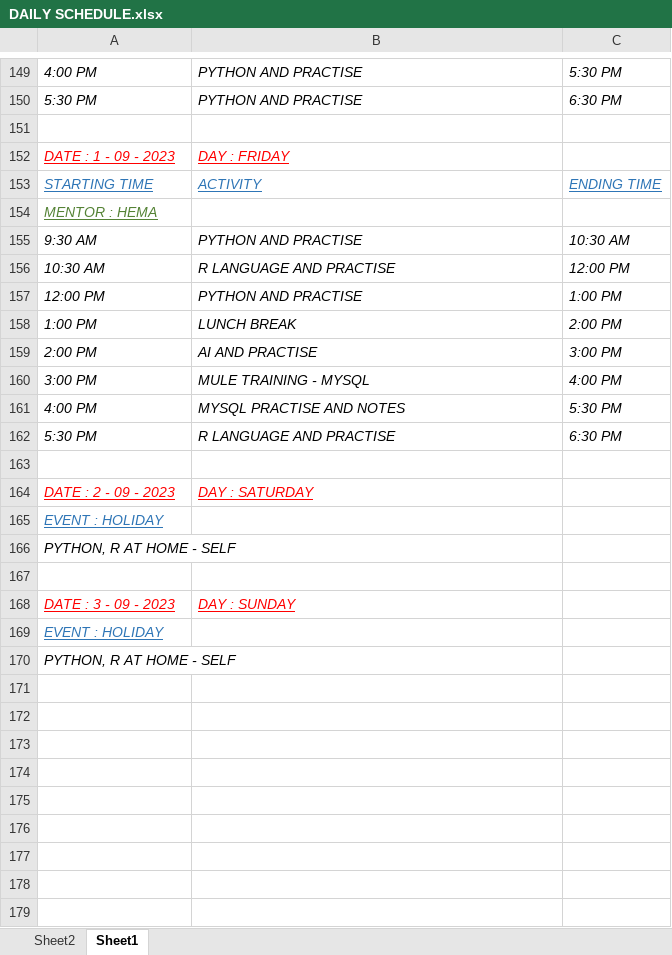
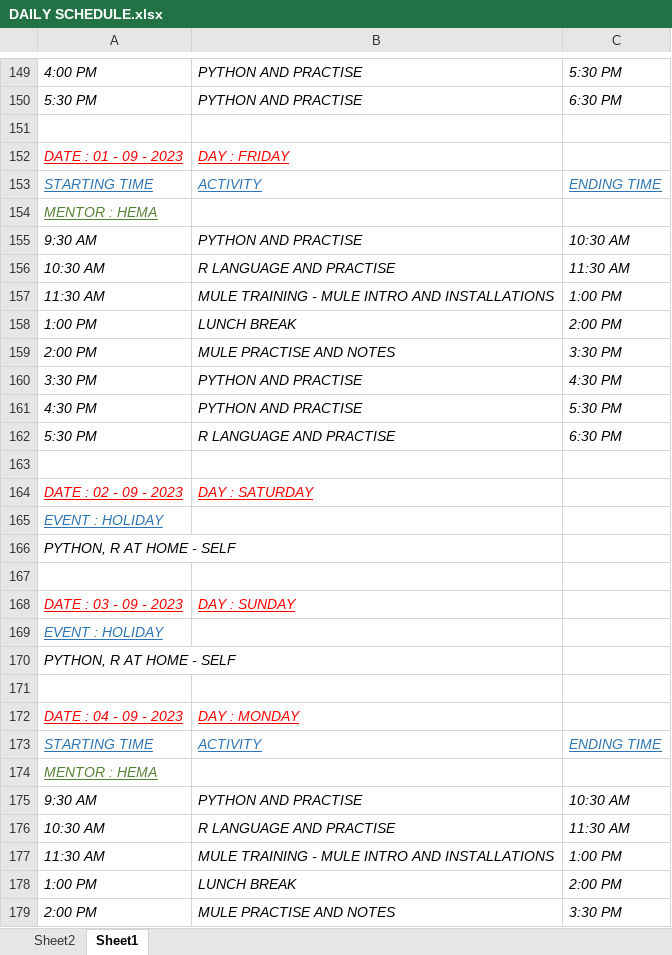
Before and after one commit to GayathriNuthalapati/CODES, an Excel workbook: DAILY SCHEDULE.xlsx, sheet Sheet1, drawn as a sheet; only a part is shown, gaps mark what is left out; values as stored, in another font and other column widths than the file's, no borders; removed rows and columns are numbered as before the commit, all else as after; the diff covers the shown part only; the diff names each change by its address in the sheet, - before the commit and + after, or states it on an @@ line.

Commit message:
Add files via upload

```diff
--- a/DAILY SCHEDULE.xlsx (sheet Sheet1)
+++ b/DAILY SCHEDULE.xlsx (sheet Sheet1)
-A152: DATE : 1 - 09 - 2023
+A152: DATE : 01 - 09 - 2023
-row 156: 10:30 AM | R LANGUAGE AND PRACTISE | 12:00 PM
-row 157: 12:00 PM | PYTHON AND PRACTISE | 1:00 PM
+row 156: 10:30 AM | R LANGUAGE AND PRACTISE | 11:30 AM
+row 157: 11:30 AM | MULE TRAINING - MULE INTRO AND INSTALLATIONS | 1:00 PM
-B159: AI AND PRACTISE
+B159: MULE PRACTISE AND NOTES
-C159: 3:00 PM
+C159: 3:30 PM
-row 160: 3:00 PM | MULE TRAINING - MYSQL | 4:00 PM
-row 161: 4:00 PM | MYSQL PRACTISE AND NOTES | 5:30 PM
+row 160: 3:30 PM | PYTHON AND PRACTISE | 4:30 PM
+row 161: 4:30 PM | PYTHON AND PRACTISE | 5:30 PM
-A164: DATE : 2 - 09 - 2023
+A164: DATE : 02 - 09 - 2023
-A168: DATE : 3 - 09 - 2023
+A168: DATE : 03 - 09 - 2023
+row 171: (empty)
+row 172: DATE : 04 - 09 - 2023 | DAY : MONDAY
+row 173: STARTING TIME | ACTIVITY | ENDING TIME
+row 174: MENTOR : HEMA
+row 175: 9:30 AM | PYTHON AND PRACTISE | 10:30 AM
+row 176: 10:30 AM | R LANGUAGE AND PRACTISE | 11:30 AM
+row 177: 11:30 AM | MULE TRAINING - MULE INTRO AND INSTALLATIONS | 1:00 PM
+row 178: 1:00 PM | LUNCH BREAK | 2:00 PM
+row 179: 2:00 PM | MULE PRACTISE AND NOTES | 3:30 PM
```
Also changed, not shown: 3 added rows and 5 edited cells elsewhere in this sheet.
